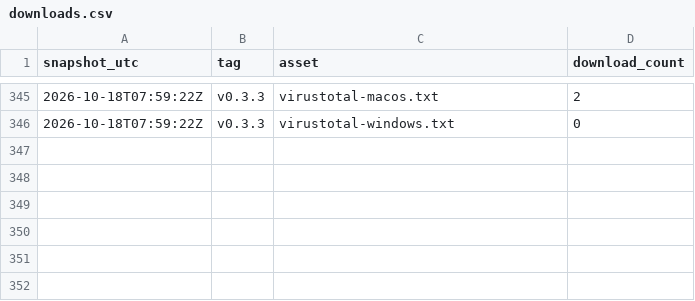
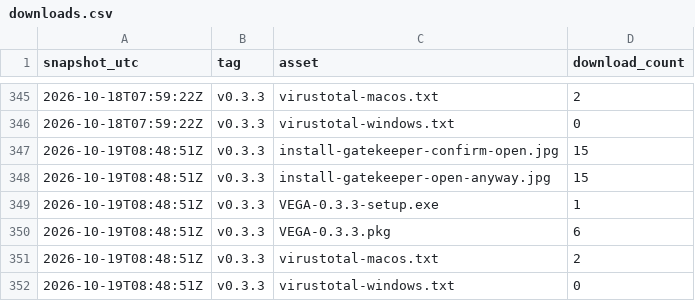
Before and after one commit to Mybono/vega, a CSV file: metrics/downloads.csv, drawn as a sheet; only a part is shown, gaps mark what is left out; the diff names each change by its address in the sheet, - before the commit and + after, or states it on an @@ line.

```diff
--- a/metrics/downloads.csv
+++ b/metrics/downloads.csv
+row 347: 2026-10-19T08:48:51Z | v0.3.3 | install-gatekeeper-confirm-open.jpg | 15
+row 348: 2026-10-19T08:48:51Z | v0.3.3 | install-gatekeeper-open-anyway.jpg | 15
+row 349: 2026-10-19T08:48:51Z | v0.3.3 | VEGA-0.3.3-setup.exe | 1
+row 350: 2026-10-19T08:48:51Z | v0.3.3 | VEGA-0.3.3.pkg | 6
+row 351: 2026-10-19T08:48:51Z | v0.3.3 | virustotal-macos.txt | 2
+row 352: 2026-10-19T08:48:51Z | v0.3.3 | virustotal-windows.txt | 0
```
